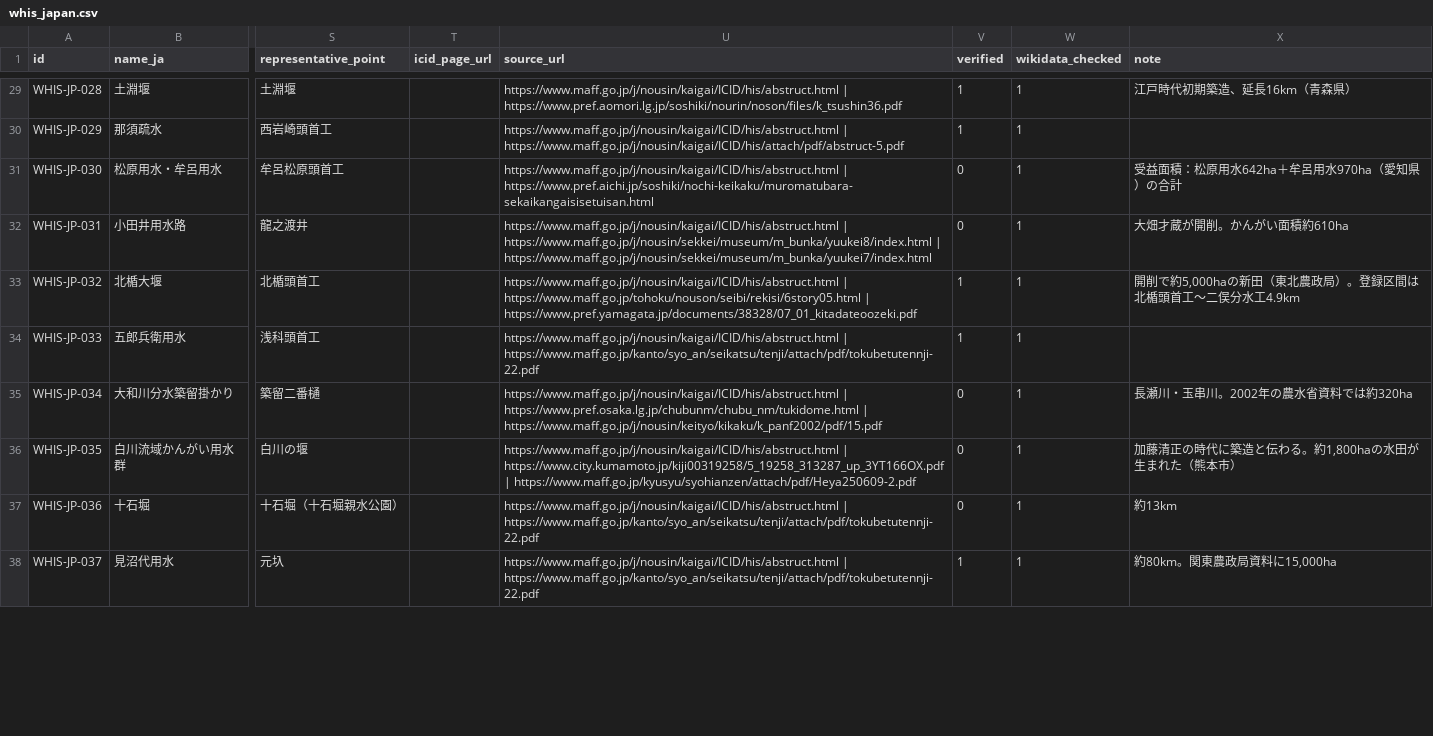
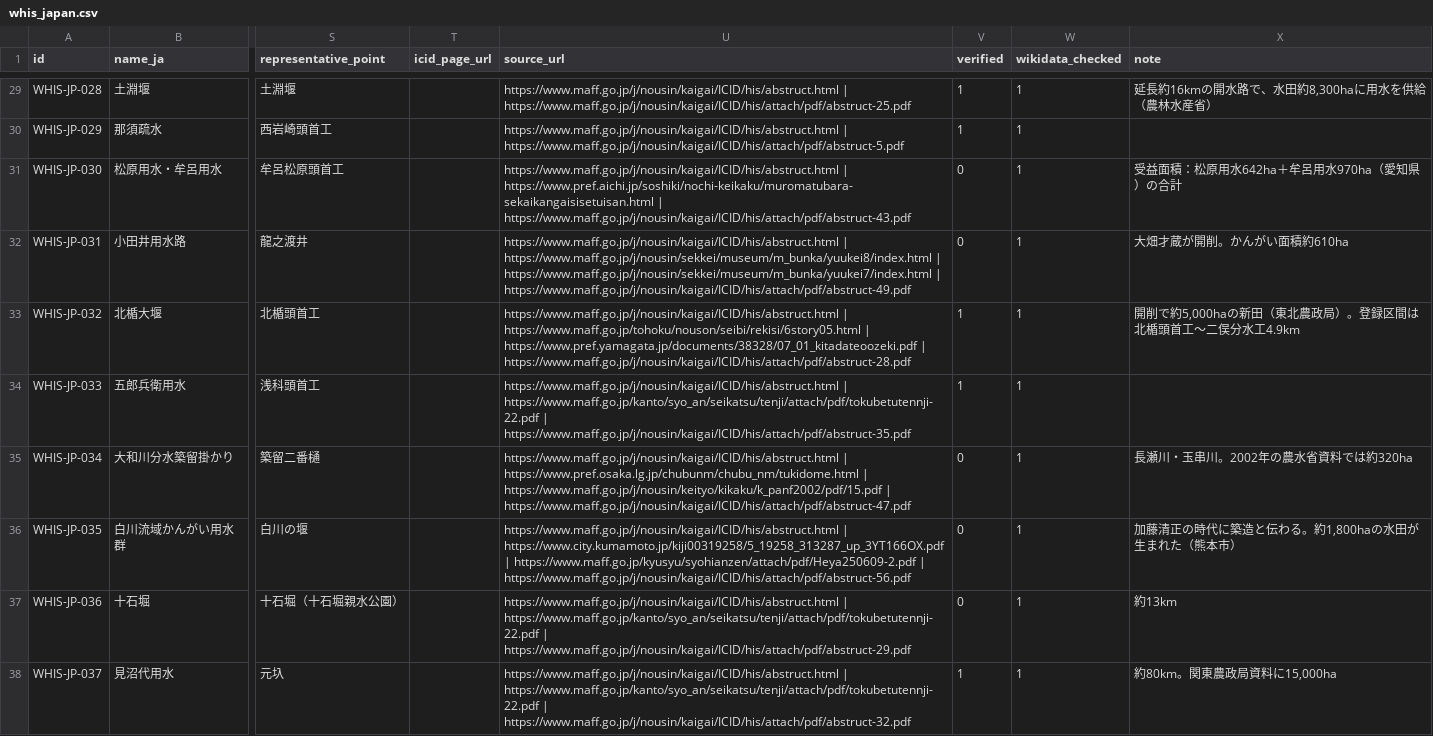
Before and after one commit to ysh17-hub/whis-JPN-LOD, a CSV file: data/whis_japan.csv, drawn as a sheet; only a part is shown, gaps mark what is left out; the diff covers the shown part only; the diff names each change by its address in the sheet, - before the commit and + after, or states it on an @@ line.

```diff
--- a/data/whis_japan.csv
+++ b/data/whis_japan.csv
-U29 (source_url): https://www.maff.go.jp/j/nousin/kaigai/ICID/his/abstruct.html | https://www.pref.aomori.lg.jp/soshiki/nourin/noson/files/k_tsushin36.pdf
+U29 (source_url): https://www.maff.go.jp/j/nousin/kaigai/ICID/his/abstruct.html | https://www.maff.go.jp/j/nousin/kaigai/ICID/his/attach/pdf/abstruct-25.pdf
-X29 (note): 江戸時代初期築造、延長16km（青森県）
+X29 (note): 延長約16kmの開水路で、水田約8,300haに用水を供給（農林水産省）
-U31 (source_url): …| https://www.pref.aichi.jp/soshiki/nochi-keikaku/muromatubara-sekaikangaisisetuisan.html
+U31 (source_url): …| https://www.pref.aichi.jp/soshiki/nochi-keikaku/muromatubara-sekaikangaisisetuisan.html | https://www.maff.go.jp/j/nousin/kaigai/ICID/his/attach/pdf/abstruct-43.pdf
-U32 (source_url): …| https://www.maff.go.jp/j/nousin/sekkei/museum/m_bunka/yuukei7/index.html
+U32 (source_url): …| https://www.maff.go.jp/j/nousin/sekkei/museum/m_bunka/yuukei7/index.html | https://www.maff.go.jp/j/nousin/kaigai/ICID/his/attach/pdf/abstruct-49.pdf
-U33 (source_url): …| https://www.pref.yamagata.jp/documents/38328/07_01_kitadateoozeki.pdf
+U33 (source_url): …| https://www.pref.yamagata.jp/documents/38328/07_01_kitadateoozeki.pdf | https://www.maff.go.jp/j/nousin/kaigai/ICID/his/attach/pdf/abstruct-28.pdf
-U34 (source_url): …| https://www.maff.go.jp/kanto/syo_an/seikatsu/tenji/attach/pdf/tokubetutennji-22.pdf
+U34 (source_url): …| https://www.maff.go.jp/kanto/syo_an/seikatsu/tenji/attach/pdf/tokubetutennji-22.pdf | https://www.maff.go.jp/j/nousin/kaigai/ICID/his/attach/pdf/abstruct-35.pdf
-U35 (source_url): …| https://www.maff.go.jp/j/nousin/keityo/kikaku/k_panf2002/pdf/15.pdf
+U35 (source_url): …| https://www.maff.go.jp/j/nousin/keityo/kikaku/k_panf2002/pdf/15.pdf | https://www.maff.go.jp/j/nousin/kaigai/ICID/his/attach/pdf/abstruct-47.pdf
-U36 (source_url): …| https://www.maff.go.jp/kyusyu/syohianzen/attach/pdf/Heya250609-2.pdf
+U36 (source_url): …| https://www.maff.go.jp/kyusyu/syohianzen/attach/pdf/Heya250609-2.pdf | https://www.maff.go.jp/j/nousin/kaigai/ICID/his/attach/pdf/abstruct-56.pdf
-U37 (source_url): …| https://www.maff.go.jp/kanto/syo_an/seikatsu/tenji/attach/pdf/tokubetutennji-22.pdf
+U37 (source_url): …| https://www.maff.go.jp/kanto/syo_an/seikatsu/tenji/attach/pdf/tokubetutennji-22.pdf | https://www.maff.go.jp/j/nousin/kaigai/ICID/his/attach/pdf/abstruct-29.pdf
-U38 (source_url): …| https://www.maff.go.jp/kanto/syo_an/seikatsu/tenji/attach/pdf/tokubetutennji-22.pdf
+U38 (source_url): …| https://www.maff.go.jp/kanto/syo_an/seikatsu/tenji/attach/pdf/tokubetutennji-22.pdf | https://www.maff.go.jp/j/nousin/kaigai/ICID/his/attach/pdf/abstruct-32.pdf
```
Also changed, not shown: 35 edited cells elsewhere in this file, 8 other files.
